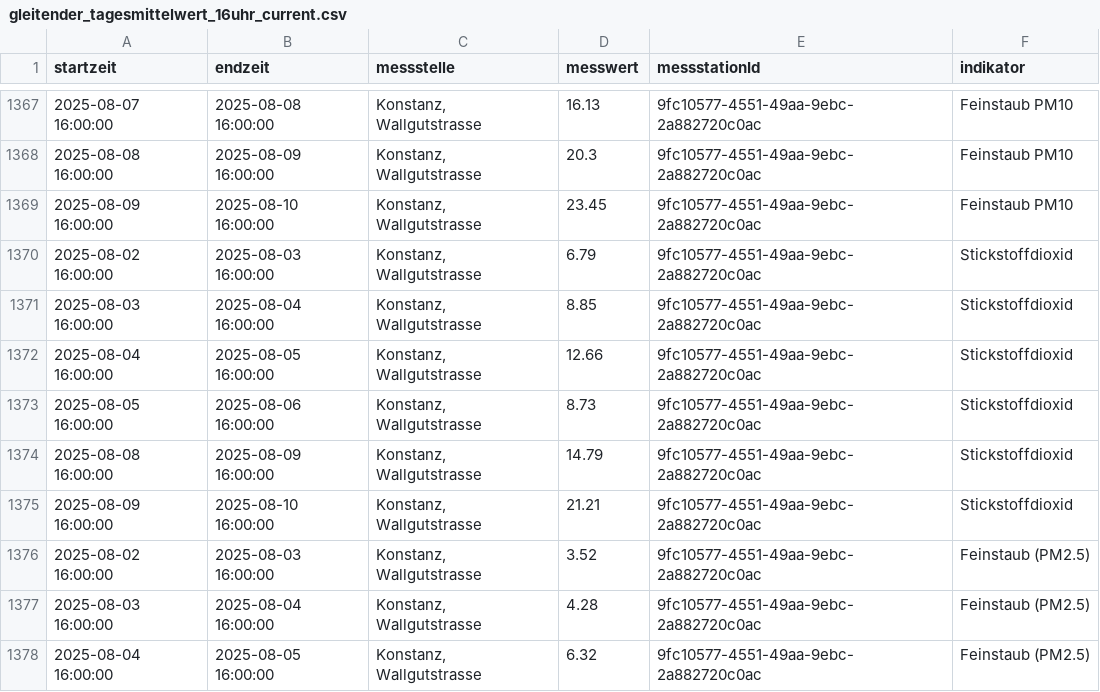
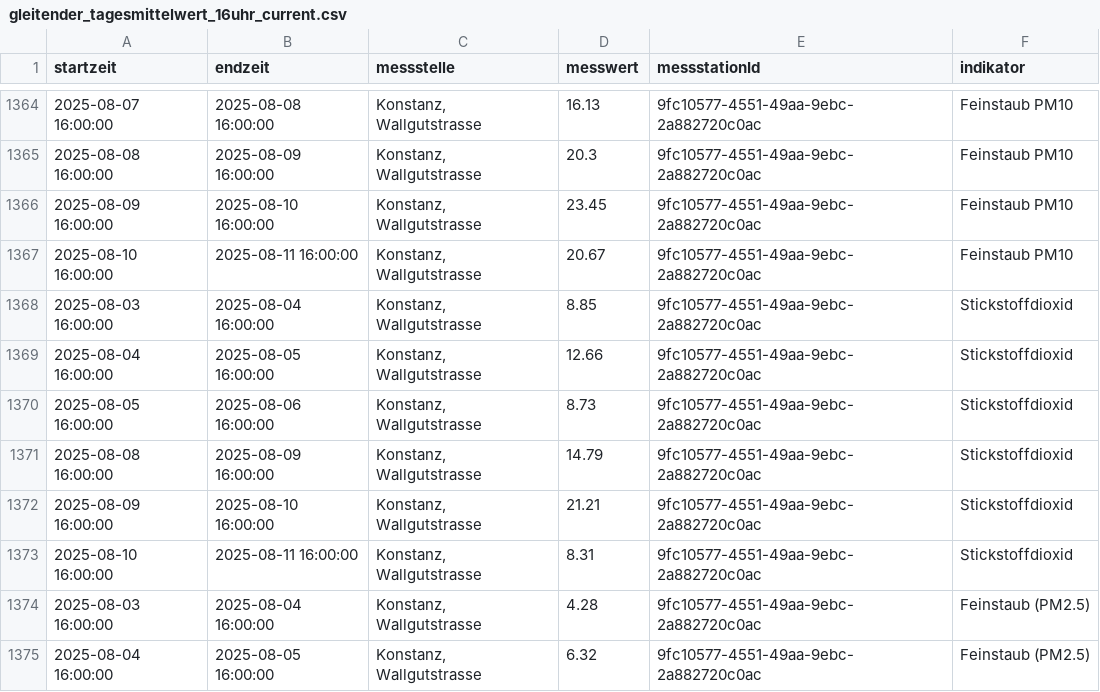
Before and after one commit to ogdtg/ostluft, a CSV file: current_data/gleitender_tagesmittelwert_16uhr_current.csv, drawn as a sheet; only a part is shown, gaps mark what is left out; the diff covers the shown part only.

```diff
--- a/current_data/gleitender_tagesmittelwert_16uhr_current.csv
+++ b/current_data/gleitender_tagesmittelwert_16uhr_current.csv
@@ -1369,3 +1366,3 @@
 2025-08-09 16:00:00,2025-08-10 16:00:00,"Konstanz, Wallgutstrasse","23.45","9fc10577-4551-49aa-9ebc-2a882720c0ac","Feinstaub PM10"
-2025-08-02 16:00:00,2025-08-03 16:00:00,"Konstanz, Wallgutstrasse","6.79","9fc10577-4551-49aa-9ebc-2a882720c0ac","Stickstoffdioxid"
+2025-08-10 16:00:00,2025-08-11 16:00:00,"Konstanz, Wallgutstrasse","20.67","9fc10577-4551-49aa-9ebc-2a882720c0ac","Feinstaub PM10"
 2025-08-03 16:00:00,2025-08-04 16:00:00,"Konstanz, Wallgutstrasse","8.85","9fc10577-4551-49aa-9ebc-2a882720c0ac","Stickstoffdioxid"
@@ -1375,3 +1372,3 @@
 2025-08-09 16:00:00,2025-08-10 16:00:00,"Konstanz, Wallgutstrasse","21.21","9fc10577-4551-49aa-9ebc-2a882720c0ac","Stickstoffdioxid"
-2025-08-02 16:00:00,2025-08-03 16:00:00,"Konstanz, Wallgutstrasse","3.52","9fc10577-4551-49aa-9ebc-2a882720c0ac","Feinstaub (PM2.5)"
+2025-08-10 16:00:00,2025-08-11 16:00:00,"Konstanz, Wallgutstrasse","8.31","9fc10577-4551-49aa-9ebc-2a882720c0ac","Stickstoffdioxid"
 2025-08-03 16:00:00,2025-08-04 16:00:00,"Konstanz, Wallgutstrasse","4.28","9fc10577-4551-49aa-9ebc-2a882720c0ac","Feinstaub (PM2.5)"
```
Also changed, not shown: 3 added rows and 5 removed rows elsewhere in this file, 17 other files.
